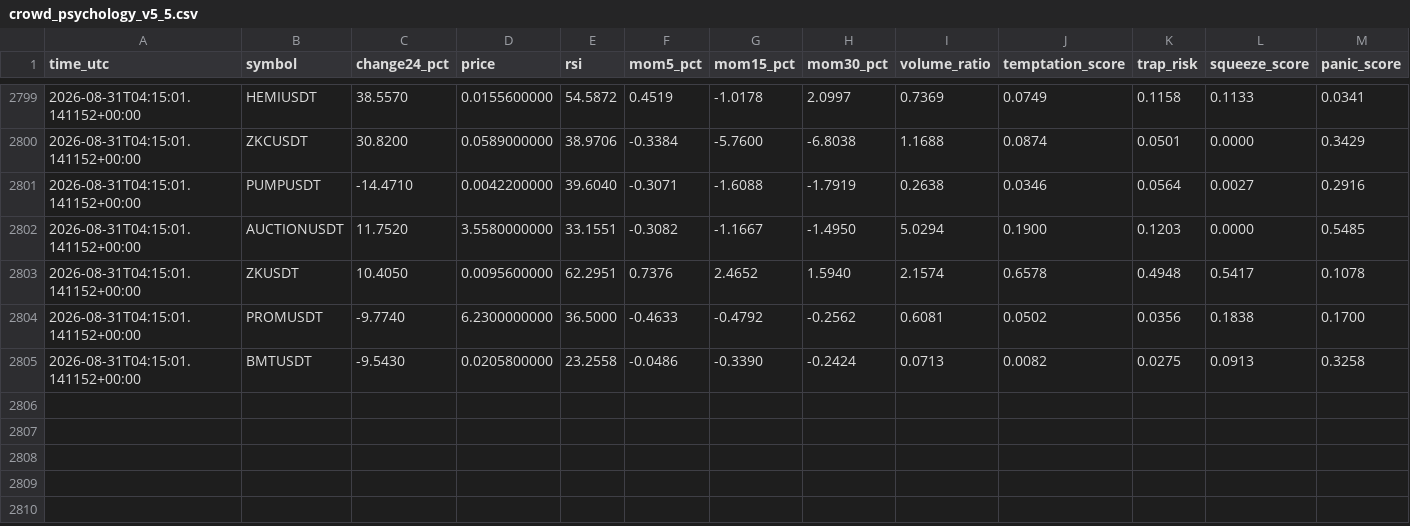
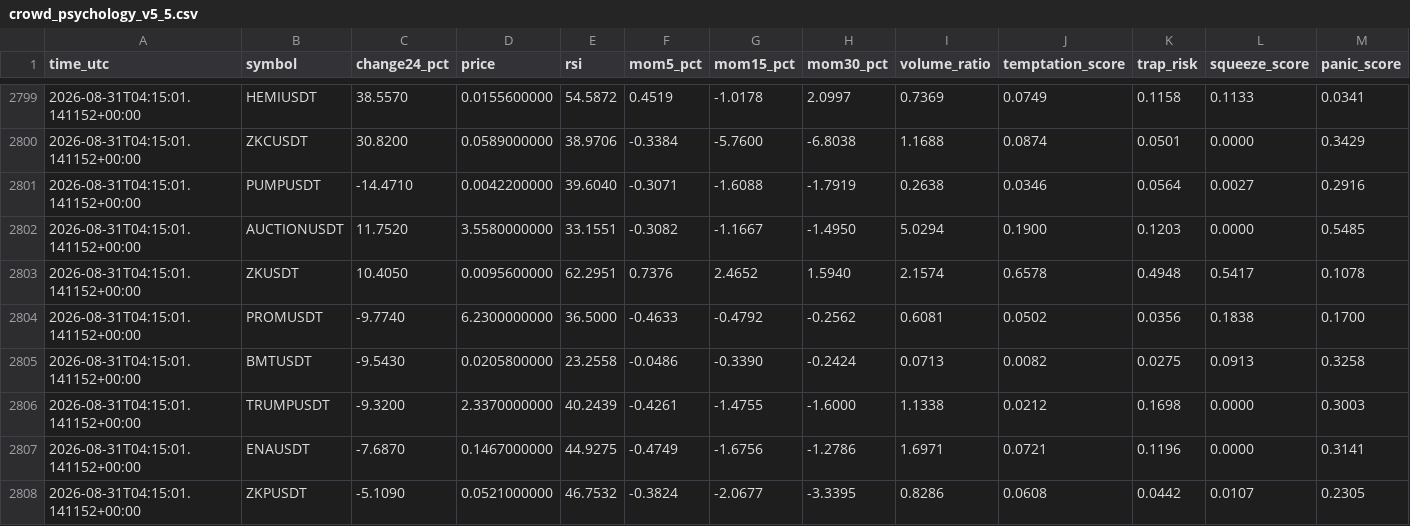
Before and after one commit to mrmatinbolandnazar-web/crypto-paper-bot, a CSV file: vps_reports/crowd_psychology_v5_5.csv, drawn as a sheet; only a part is shown, gaps mark what is left out; rows hold the shown columns only; the diff names each change by its address in the sheet, - before the commit and + after, or states it on an @@ line.

```diff
--- a/vps_reports/crowd_psychology_v5_5.csv
+++ b/vps_reports/crowd_psychology_v5_5.csv
+row 2806: 2026-08-31T04:15:01.141152+00:00 | TRUMPUSDT | -9.3200 | 2.3370000000 | 40.2439 | -0.4261 | -1.4755 | -1.6000 | 1.1338 | 0.0212 | 0.1698 | 0.0000 | 0.3003
+row 2807: 2026-08-31T04:15:01.141152+00:00 | ENAUSDT | -7.6870 | 0.1467000000 | 44.9275 | -0.4749 | -1.6756 | -1.2786 | 1.6971 | 0.0721 | 0.1196 | 0.0000 | 0.3141
+row 2808: 2026-08-31T04:15:01.141152+00:00 | ZKPUSDT | -5.1090 | 0.0521000000 | 46.7532 | -0.3824 | -2.0677 | -3.3395 | 0.8286 | 0.0608 | 0.0442 | 0.0107 | 0.2305
```
Also changed, not shown: vps_reports/expert_shadow_v5_3.csv, vps_reports/news_shadow_v5_4.csv, 9 other files.
